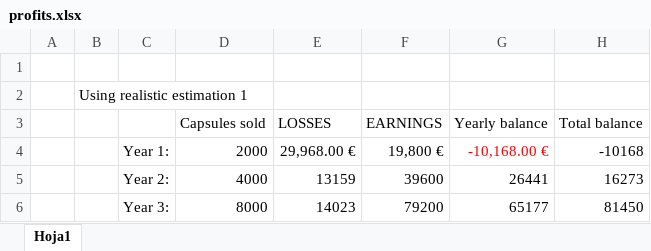
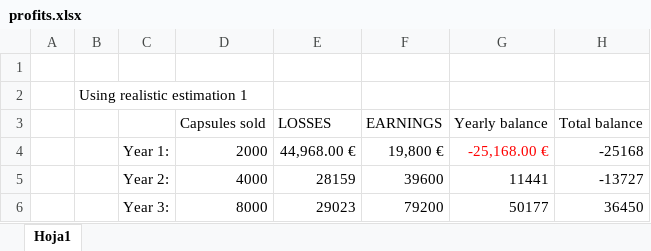
Before and after one commit to pabreblob/capsulefy, an Excel workbook: docs/Week 5/profits.xlsx, sheet Hoja1, drawn as a sheet; values as stored, in another font and other column widths than the file's, no borders; charts and pictures not drawn; the diff names each change by its address in the sheet, - before the commit and + after, or states it on an @@ line.

```diff
--- a/docs/Week 5/profits.xlsx (sheet Hoja1)
+++ b/docs/Week 5/profits.xlsx (sheet Hoja1)
-E4 (LOSSES): 29,968.00 €
+E4 (LOSSES): 44,968.00 €
-G4 (Yearly balance): -10,168.00 €
+G4 (Yearly balance): -25,168.00 €
-H4 (Total balance): -10168
+H4 (Total balance): -25168
-E5 (LOSSES): 13159
+E5 (LOSSES): 28159
-G5 (Yearly balance): 26441
+G5 (Yearly balance): 11441
-H5 (Total balance): 16273
+H5 (Total balance): -13727
-E6 (LOSSES): 14023
+E6 (LOSSES): 29023
-G6 (Yearly balance): 65177
+G6 (Yearly balance): 50177
-H6 (Total balance): 81450
+H6 (Total balance): 36450
```
Also changed, not shown: charts or pictures, 6 other files.
